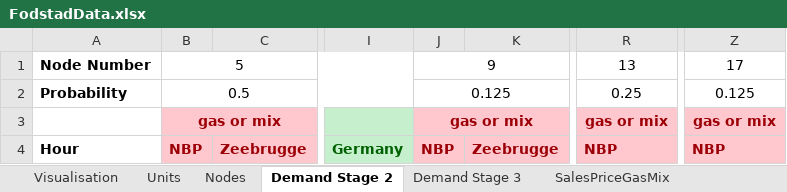
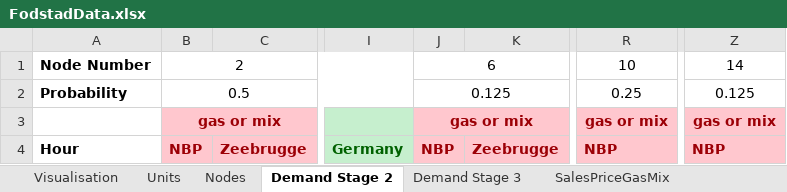
Before and after one commit to berendmarkhorst/secondary_gas_market, an Excel workbook: Data/FodstadData.xlsx, sheet Demand Stage 2, drawn as a sheet; only a part is shown, gaps mark what is left out; values as stored, in another font and other column widths than the file's, no borders; the diff names each change by its address in the sheet, - before the commit and + after, or states it on an @@ line.

```diff
--- a/Data/FodstadData.xlsx (sheet Demand Stage 2)
+++ b/Data/FodstadData.xlsx (sheet Demand Stage 2)
-B1: 5
+B1: 2
-J1: 9
+J1: 6
-R1: 13
+R1: 10
-Z1: 17
+Z1: 14
```
Also changed, not shown: sheet Nodes, sheet Demand Stage 3, 7 other files.
